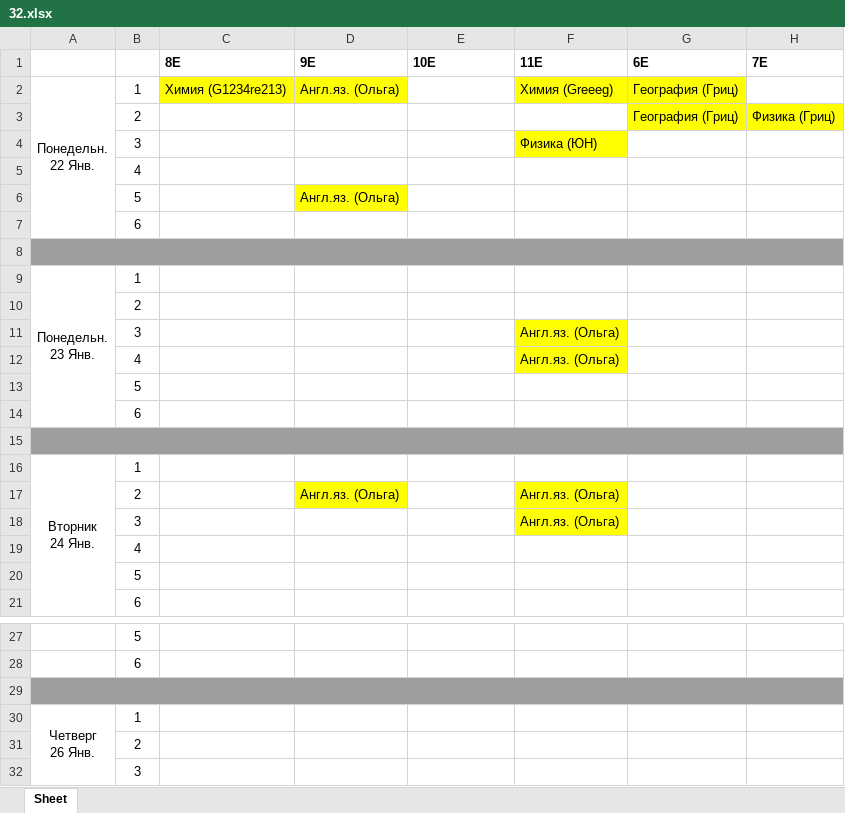
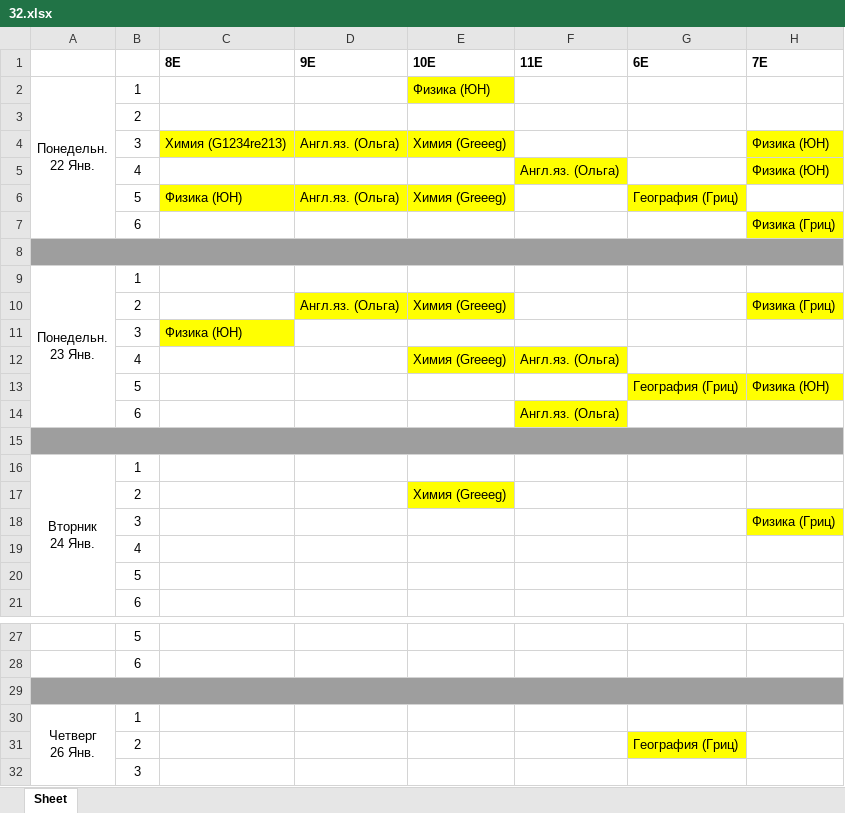
Before and after one commit to ACADAB/Raspisator, an Excel workbook: excell/32.xlsx, sheet Sheet, drawn as a sheet; only a part is shown, gaps mark what is left out; values as stored, in another font and other column widths than the file's, no borders; removed rows and columns are numbered as before the commit, all else as after; ↵ is a line break in a cell; the diff names each change by its address in the sheet, - before the commit and + after, or states it on an @@ line.

```diff
--- a/excell/32.xlsx (sheet Sheet)
+++ b/excell/32.xlsx (sheet Sheet)
-row 2: Понедельн. ↵ 22 Янв. | 1 | Химия (G1234re213) | Англ.яз. (Ольга) |  | Химия (Greeeg) | География (Гриц)
-row 3:  | 2 |  |  |  |  | География (Гриц) | Физика (Гриц)
-row 4:  | 3 |  |  |  | Физика (ЮН)
-row 5:  | 4
-row 6:  | 5 |  | Англ.яз. (Ольга)
-row 7:  | 6
+row 2: Понедельн. ↵ 22 Янв. | 1 |  |  | Физика (ЮН)
@@ row 10 moved to row 3: 2 @@
+row 4:  | 3 | Химия (G1234re213) | Англ.яз. (Ольга) | Химия (Greeeg) |  |  | Физика (ЮН)
+row 5:  | 4 |  |  |  | Англ.яз. (Ольга) |  | Физика (ЮН)
+row 6:  | 5 | Физика (ЮН) | Англ.яз. (Ольга) | Химия (Greeeg) |  | География (Гриц)
+row 7:  | 6 |  |  |  |  |  | Физика (Гриц)
-row 11:  | 3 |  |  |  | Англ.яз. (Ольга)
+row 10:  | 2 |  | Англ.яз. (Ольга) | Химия (Greeeg) |  |  | Физика (Гриц)
+row 11:  | 3 | Физика (ЮН)
-E12 (10E): (empty)
+E12 (10E): Химия (Greeeg)
-E12 fill: none
+E12 fill: #FFFF01
-row 13:  | 5
-row 14:  | 6
+row 13:  | 5 |  |  |  |  | География (Гриц) | Физика (ЮН)
+row 14:  | 6 |  |  |  | Англ.яз. (Ольга)
-row 17:  | 2 |  | Англ.яз. (Ольга) |  | Англ.яз. (Ольга)
-row 18:  | 3 |  |  |  | Англ.яз. (Ольга)
+row 17:  | 2 |  |  | Химия (Greeeg)
+row 18:  | 3 |  |  |  |  |  | Физика (Гриц)
-G31 (6E): (empty)
+G31 (6E): География (Гриц)
-G31 fill: none
+G31 fill: #FFFF01
```
Also changed, not shown: 9 other files.
